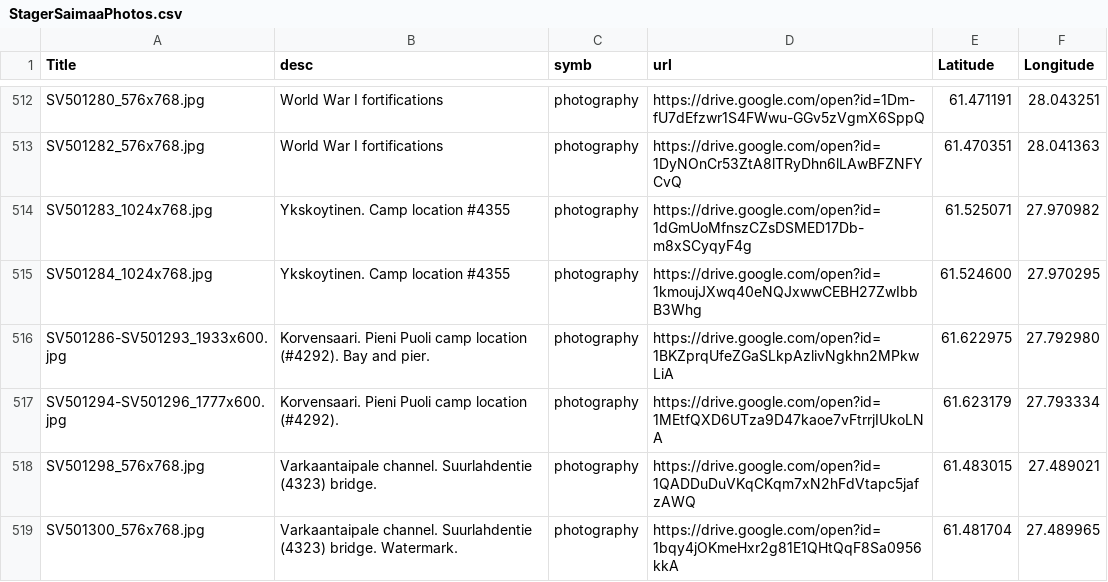
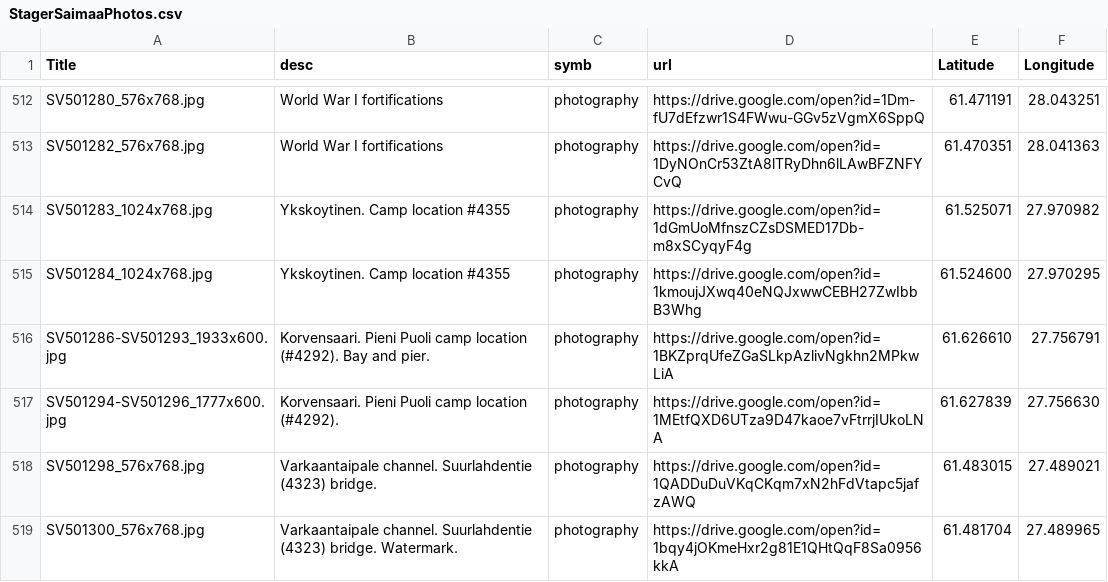
Before and after one commit to VladimirKalachikhin/Saimaa-POI, a CSV file: StagerSaimaaPhotos.csv, drawn as a sheet; only a part is shown, gaps mark what is left out.

```diff
--- a/StagerSaimaaPhotos.csv
+++ b/StagerSaimaaPhotos.csv
@@ -515,4 +515,4 @@
 "SV501284_1024x768.jpg","Ykskoytinen. Camp location #4355","photography","https://drive.google.com/open?id=1kmoujJXwq40eNQJxwwCEBH27ZwIbbB3Whg","61.524600","27.970295"
-"SV501286-SV501293_1933x600.jpg","Korvensaari. Pieni Puoli camp location (#4292). Bay and pier.","photography","https://drive.google.com/open?id=1BKZprqUfeZGaSLkpAzlivNgkhn2MPkwLiA","61.622975","27.792980"
-"SV501294-SV501296_1777x600.jpg","Korvensaari. Pieni Puoli camp location (#4292).","photography","https://drive.google.com/open?id=1MEtfQXD6UTza9D47kaoe7vFtrrjIUkoLNA","61.623179","27.793334"
+"SV501286-SV501293_1933x600.jpg","Korvensaari. Pieni Puoli camp location (#4292). Bay and pier.","photography","https://drive.google.com/open?id=1BKZprqUfeZGaSLkpAzlivNgkhn2MPkwLiA","61.626610","27.756791"
+"SV501294-SV501296_1777x600.jpg","Korvensaari. Pieni Puoli camp location (#4292).","photography","https://drive.google.com/open?id=1MEtfQXD6UTza9D47kaoe7vFtrrjIUkoLNA","61.627839","27.756630"
 "SV501298_576x768.jpg","Varkaantaipale channel. Suurlahdentie (4323) bridge.","photography","https://drive.google.com/open?id=1QADDuDuVKqCKqm7xN2hFdVtapc5jafzAWQ","61.483015","27.489021"
```
Also changed, not shown: StagerSaimaaHarbors.csv.
